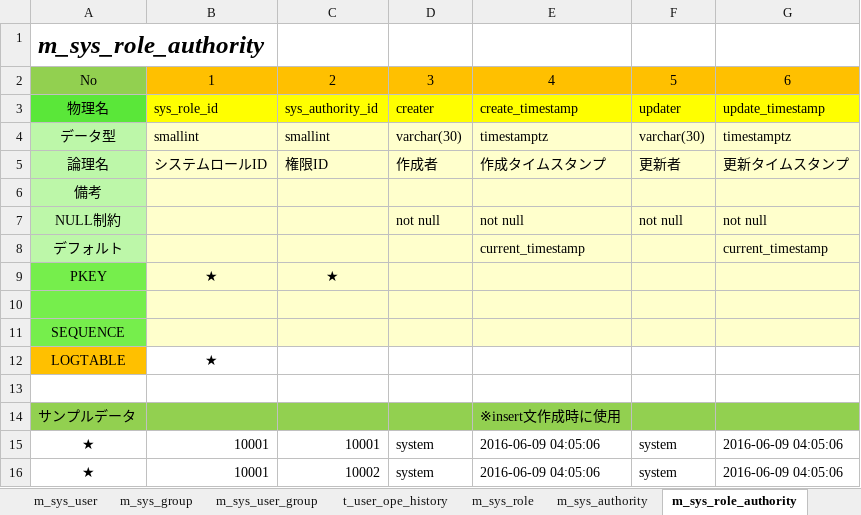
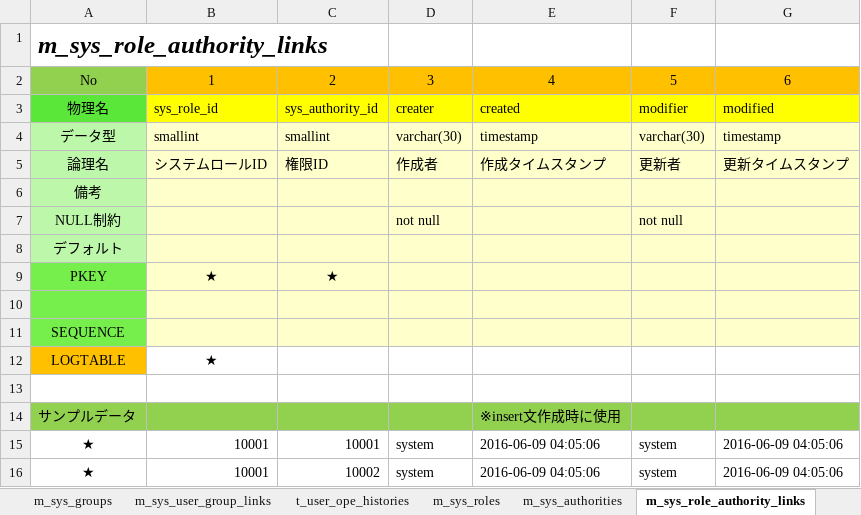
Before and after one commit to fujita-tomoaki/rizminit, an Excel workbook: sample/db/マスタ関連.xlsx, sheet m_sys_role_authority_links, drawn as a sheet; values as stored, in another font and other column widths than the file's, no borders; the diff names each change by its address in the sheet, - before the commit and + after, or states it on an @@ line.

```diff
--- a/sample/db/マスタ関連.xlsx (sheet m_sys_role_authority_links)
+++ b/sample/db/マスタ関連.xlsx (sheet m_sys_role_authority_links)
-sheet tab: m_sys_group
+sheet tab: m_sys_groups
-sheet tab: m_sys_user_group
+sheet tab: m_sys_user_group_links
-sheet tab: t_user_ope_history
+sheet tab: t_user_ope_histories
-sheet tab: m_sys_role
+sheet tab: m_sys_roles
-sheet tab: m_sys_authority
+sheet tab: m_sys_authorities
-sheet tab: m_sys_role_authority
+sheet tab: m_sys_role_authority_links
-A1: m_sys_role_authority
+A1: m_sys_role_authority_links
-E3: create_timestamp
+E3: created
-F3: updater
+F3: modifier
-G3: update_timestamp
+G3: modified
-E4: timestamptz
+E4: timestamp
-G4: timestamptz
+G4: timestamp
-E7: not null
+E7: (empty)
-G7: not null
+G7: (empty)
-E8: current_timestamp
+E8: (empty)
-G8: current_timestamp
+G8: (empty)
```
Also changed, not shown: sheet カラム定義, sheet m_sys_user_role_links, sheet m_sys_group_role_links, sheet m_sys_users, sheet t_user_ope_histories, sheet m_sys_roles, 4 more sheets, other sheet tabs, main/executor.xlsm, 1 other file.
